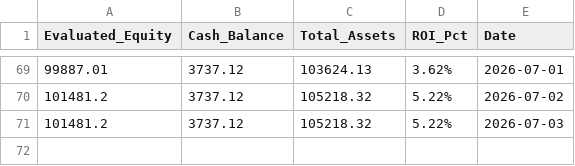
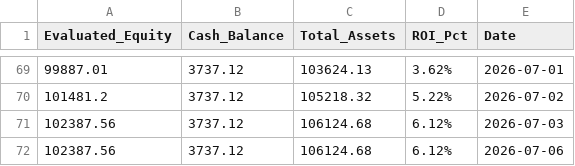
Before and after one commit to RayD-123/micro-quant-simulator, a CSV file: daily_equity.csv, drawn as a sheet; only a part is shown, gaps mark what is left out.

```diff
--- a/daily_equity.csv
+++ b/daily_equity.csv
@@ -70,2 +70,3 @@ Evaluated_Equity,Cash_Balance,Total_Assets,ROI_Pct,Date
 101481.2,3737.12,105218.32,5.22%,2026-07-02
-101481.2,3737.12,105218.32,5.22%,2026-07-03
+102387.56,3737.12,106124.68,6.12%,2026-07-03
+102387.56,3737.12,106124.68,6.12%,2026-07-06
```
Also changed, not shown: history_database/ledger_2026_07.csv, 3 other files.
